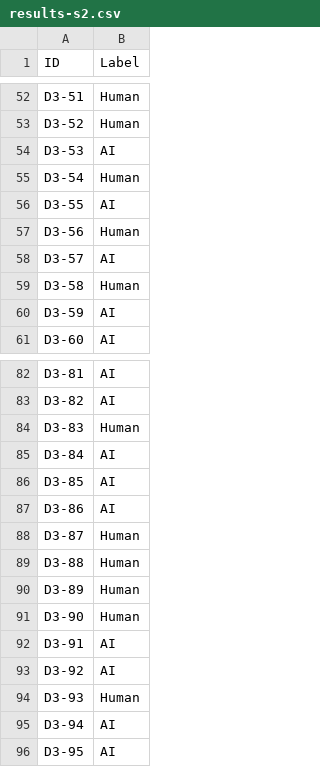
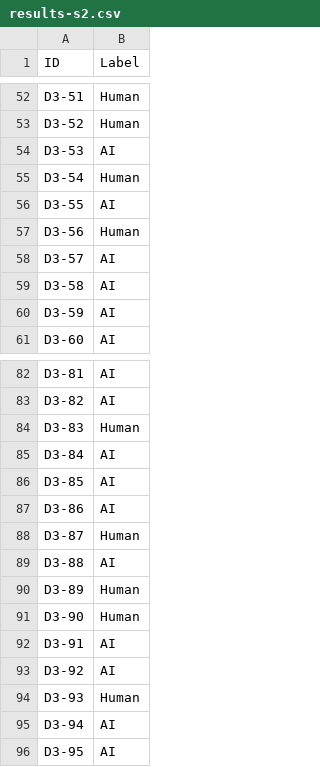
Before and after one commit to jvale03/DeepLearning, a CSV file: submissions/submission_3/results-s2.csv, drawn as a sheet; only a part is shown, gaps mark what is left out.

Commit message:
fix third submission csv formatting

```diff
--- a/submissions/submission_3/results-s2.csv
+++ b/submissions/submission_3/results-s2.csv
@@ -58,3 +58,3 @@ D3-56	Human
 D3-57	AI
-D3-58	Human
+D3-58	AI
 D3-59	AI
@@ -88,3 +88,3 @@ D3-86	AI
 D3-87	Human
-D3-88	Human
+D3-88	AI
 D3-89	Human
```
Also changed, not shown: 1 other file.
